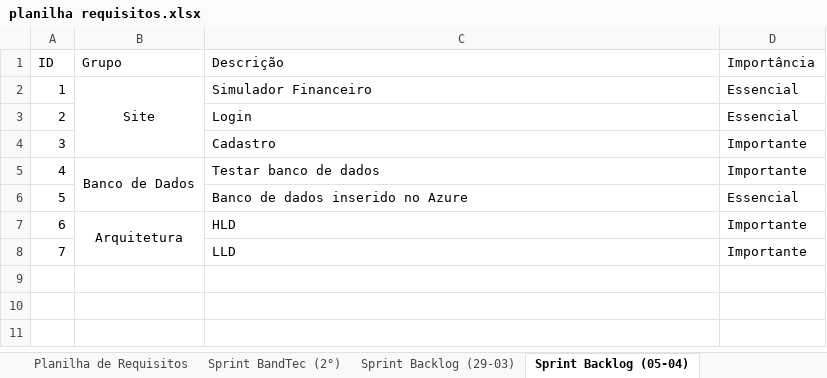
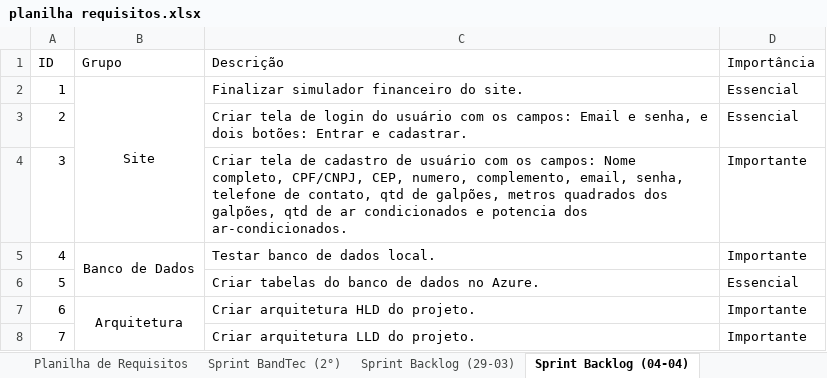
Before and after one commit to Bloodreina/boxzard, an Excel workbook: Documentação/planilha requisitos.xlsx, sheet Sprint Backlog (04-04), drawn as a sheet; values as stored, in another font and other column widths than the file's, no borders; the diff names each change by its address in the sheet, - before the commit and + after, or states it on an @@ line.

```diff
--- a/Documentação/planilha requisitos.xlsx (sheet Sprint Backlog (04-04))
+++ b/Documentação/planilha requisitos.xlsx (sheet Sprint Backlog (04-04))
-sheet tab: Sprint Backlog (05-04)
+sheet tab: Sprint Backlog (04-04)
-C2 (Descrição): Simulador Financeiro
+C2 (Descrição): Finalizar simulador financeiro do site.
-C3 (Descrição): Login
+C3 (Descrição): Criar tela de login do usuário com os campos: Email e senha, e dois botões: Entrar e cadastrar.
-C4 (Descrição): Cadastro
+C4 (Descrição): Criar tela de cadastro de usuário com os campos: Nome completo, CPF/CNPJ, CEP, numero, complemento, email, senha, telefone de contato, qtd de galpões, metros quadrados dos galpões, qtd de ar condicionados e potencia dos ar-condicionados.
-C5 (Descrição): Testar banco de dados
+C5 (Descrição): Testar banco de dados local.
-C6 (Descrição): Banco de dados inserido no Azure
+C6 (Descrição): Criar tabelas do banco de dados no Azure.
-C7 (Descrição): HLD
+C7 (Descrição): Criar arquitetura HLD do projeto.
-C8 (Descrição): LLD
+C8 (Descrição): Criar arquitetura LLD do projeto.
```
Also changed, not shown: sheet Planilha de Requisitos, sheet Sprint Backlog (29-03).
